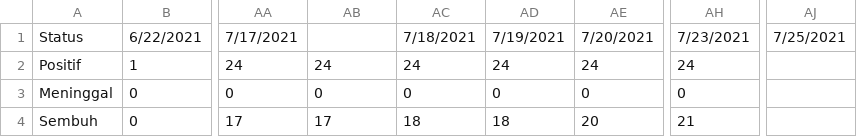
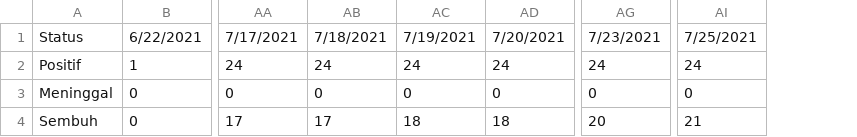
Before and after one commit to fajarrahiq/ppi_covid, a CSV file: covid_ppi.csv, drawn as a sheet; only a part is shown, gaps mark what is left out; removed rows and columns are numbered as before the commit, all else as after; the diff names each change by its address in the sheet, - before the commit and + after, or states it on an @@ line.

Commit message:
Update covid_ppi.csv

```diff
--- a/covid_ppi.csv
+++ b/covid_ppi.csv
-column AC, rows 1-4: 7/18/2021 | 24 | 0 | 18
-AB1: (empty)
+AB1: 7/18/2021
-AI2: (empty)
+AI2: 24
-AI3: (empty)
+AI3: 0
-AD4: 20
+AD4: 18
-AG4: 21
+AG4: 20
-AI4: (empty)
+AI4: 21
```
